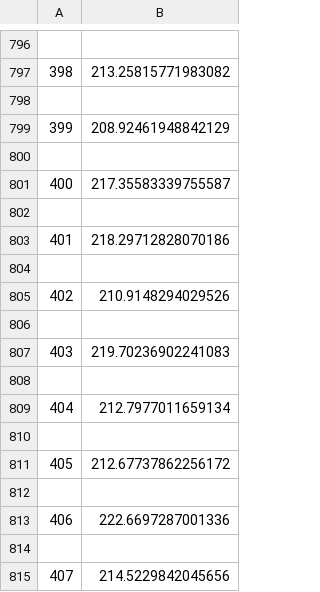
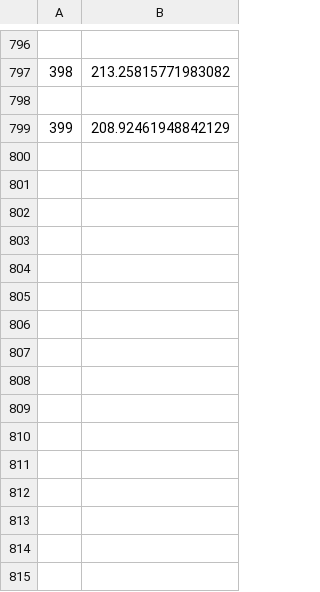
Before and after one commit to xsy786912649/meta-constrained-reinforcement-learning, a CSV file: BOMRL_new/results/training_log_Ant_dir_2.csv, drawn as a sheet; only a part is shown, gaps mark what is left out.

```diff
--- a/BOMRL_new/results/training_log_Ant_dir_2.csv
+++ b/BOMRL_new/results/training_log_Ant_dir_2.csv
@@ -799,17 +799 @@
 399,208.92461948842129
-
-400,217.35583339755587
-
-401,218.29712828070186
-
-402,210.9148294029526
-
-403,219.70236902241083
-
-404,212.7977011659134
-
-405,212.67737862256172
-
-406,222.6697287001336
-
-407,214.5229842045656
```
Also changed, not shown: BOMRL_new/results/training_log_Ant_dir_1.csv, 8 other files.
